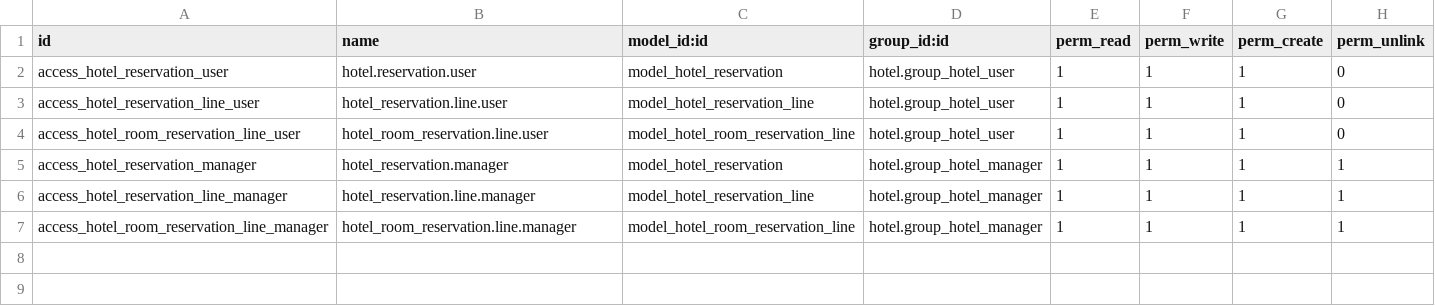
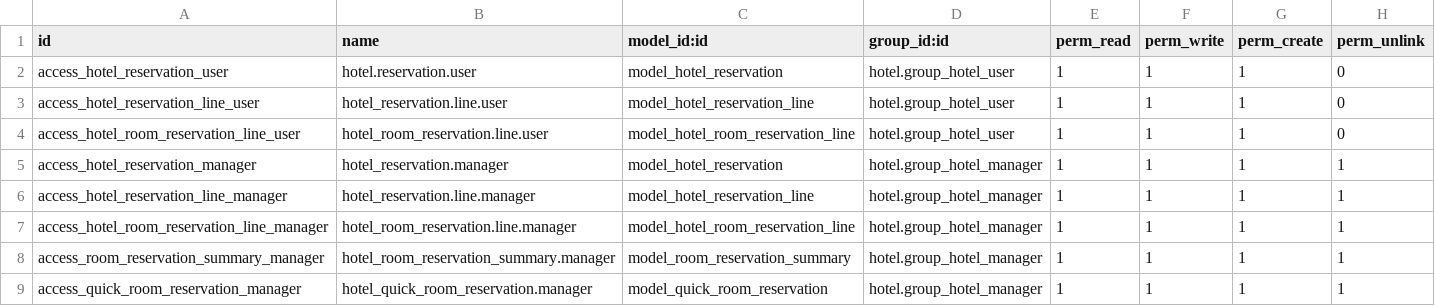
Before and after one commit to JayVora-SerpentCS/OdooHotelManagementSystem, a CSV file: hotel_reservation/security/ir.model.access.csv, drawn as a sheet; the diff names each change by its address in the sheet, - before the commit and + after, or states it on an @@ line.

```diff
--- a/hotel_reservation/security/ir.model.access.csv
+++ b/hotel_reservation/security/ir.model.access.csv
+row 8: access_room_reservation_summary_manager | hotel_room_reservation_summary.manager | model_room_reservation_summary | hotel.group_hotel_manager | 1 | 1 | 1 | 1
+row 9: access_quick_room_reservation_manager | hotel_quick_room_reservation.manager | model_quick_room_reservation | hotel.group_hotel_manager | 1 | 1 | 1 | 1
```
Also changed, not shown: hotel/security/ir.model.access.csv, 29 other files.
